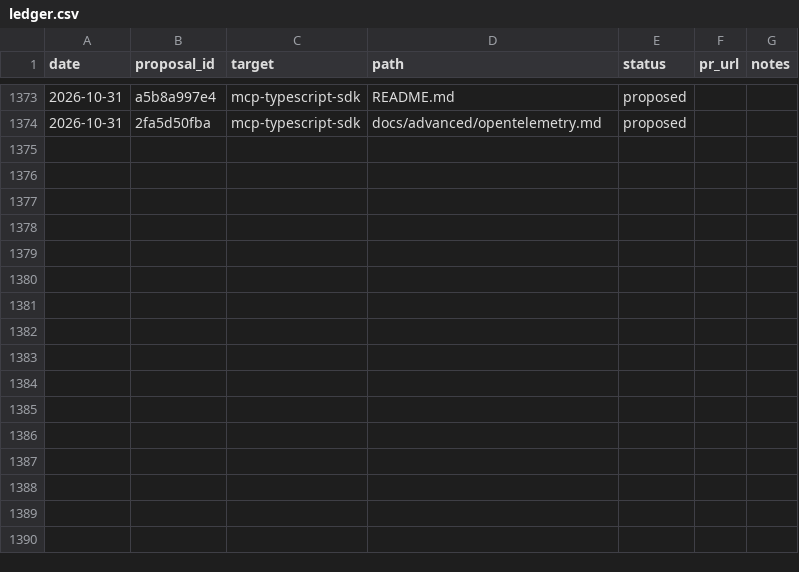
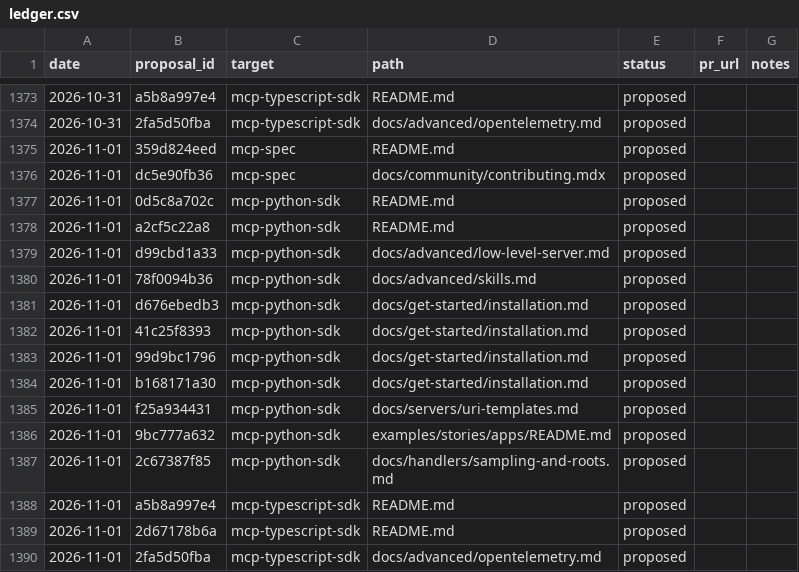
Before and after one commit to grzetich/doc-qual-eval, a CSV file: reports/ledger.csv, drawn as a sheet; only a part is shown, gaps mark what is left out.

```diff
--- a/reports/ledger.csv
+++ b/reports/ledger.csv
@@ -1374 +1374,17 @@ date,proposal_id,target,path,status,pr_url,notes
 2026-10-31,2fa5d50fba,mcp-typescript-sdk,docs/advanced/opentelemetry.md,proposed,,
+2026-11-01,359d824eed,mcp-spec,README.md,proposed,,
+2026-11-01,dc5e90fb36,mcp-spec,docs/community/contributing.mdx,proposed,,
+2026-11-01,0d5c8a702c,mcp-python-sdk,README.md,proposed,,
+2026-11-01,a2cf5c22a8,mcp-python-sdk,README.md,proposed,,
+2026-11-01,d99cbd1a33,mcp-python-sdk,docs/advanced/low-level-server.md,proposed,,
+2026-11-01,78f0094b36,mcp-python-sdk,docs/advanced/skills.md,proposed,,
+2026-11-01,d676ebedb3,mcp-python-sdk,docs/get-started/installation.md,proposed,,
+2026-11-01,41c25f8393,mcp-python-sdk,docs/get-started/installation.md,proposed,,
+2026-11-01,99d9bc1796,mcp-python-sdk,docs/get-started/installation.md,proposed,,
+2026-11-01,b168171a30,mcp-python-sdk,docs/get-started/installation.md,proposed,,
+2026-11-01,f25a934431,mcp-python-sdk,docs/servers/uri-templates.md,proposed,,
+2026-11-01,9bc777a632,mcp-python-sdk,examples/stories/apps/README.md,proposed,,
+2026-11-01,2c67387f85,mcp-python-sdk,docs/handlers/sampling-and-roots.md,proposed,,
+2026-11-01,a5b8a997e4,mcp-typescript-sdk,README.md,proposed,,
+2026-11-01,2d67178b6a,mcp-typescript-sdk,README.md,proposed,,
+2026-11-01,2fa5d50fba,mcp-typescript-sdk,docs/advanced/opentelemetry.md,proposed,,
```
Also changed, not shown: 18 other files.
